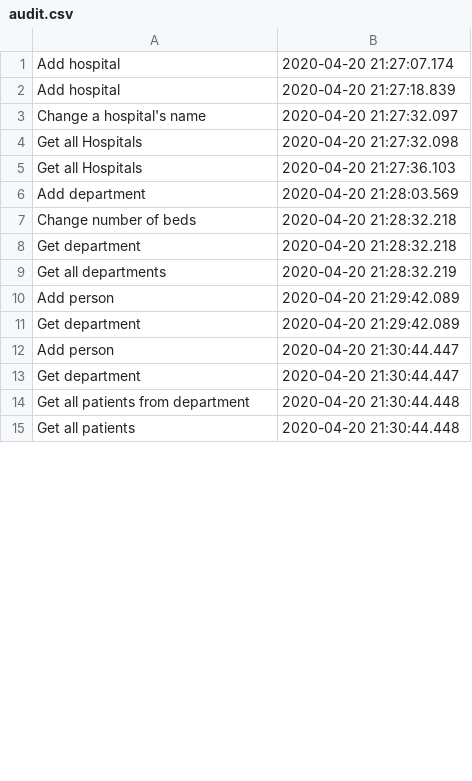
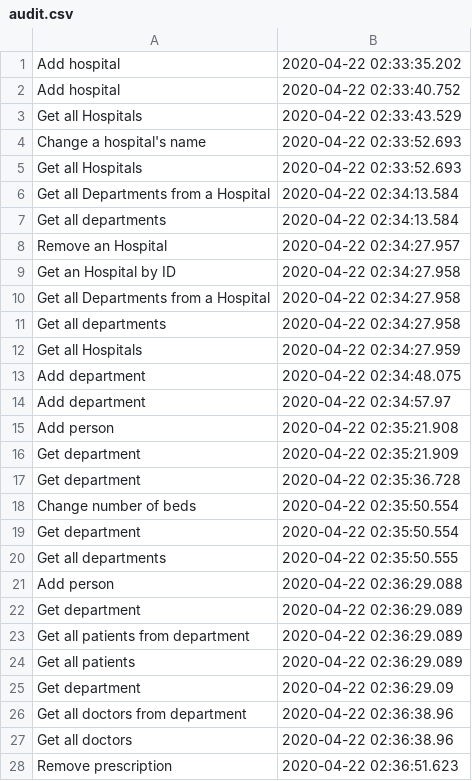
Before and after one commit to andreim9816/PAO, a CSV file: HospitalManagementApp/audit.csv, drawn as a sheet; only a part is shown; the diff covers the shown part only.

```diff
--- a/HospitalManagementApp/audit.csv
+++ b/HospitalManagementApp/audit.csv
@@ -1,15 +1,28 @@
-Add hospital,2020-04-20 21:27:07.174
-Add hospital,2020-04-20 21:27:18.839
-Change a hospital's name,2020-04-20 21:27:32.097
-Get all Hospitals,2020-04-20 21:27:32.098
-Get all Hospitals,2020-04-20 21:27:36.103
-Add department,2020-04-20 21:28:03.569
-Change number of beds,2020-04-20 21:28:32.218
-Get department,2020-04-20 21:28:32.218
-Get all departments,2020-04-20 21:28:32.219
-Add person,2020-04-20 21:29:42.089
-Get department,2020-04-20 21:29:42.089
-Add person,2020-04-20 21:30:44.447
-Get department,2020-04-20 21:30:44.447
-Get all patients from department,2020-04-20 21:30:44.448
-Get all patients,2020-04-20 21:30:44.448
+Add hospital,2020-04-22 02:33:35.202
+Add hospital,2020-04-22 02:33:40.752
+Get all Hospitals,2020-04-22 02:33:43.529
+Change a hospital's name,2020-04-22 02:33:52.693
+Get all Hospitals,2020-04-22 02:33:52.693
+Get all Departments from a Hospital,2020-04-22 02:34:13.584
+Get all departments,2020-04-22 02:34:13.584
+Remove an Hospital,2020-04-22 02:34:27.957
+Get an Hospital by ID,2020-04-22 02:34:27.958
+Get all Departments from a Hospital,2020-04-22 02:34:27.958
+Get all departments,2020-04-22 02:34:27.958
+Get all Hospitals,2020-04-22 02:34:27.959
+Add department,2020-04-22 02:34:48.075
+Add department,2020-04-22 02:34:57.97
+Add person,2020-04-22 02:35:21.908
+Get department,2020-04-22 02:35:21.909
+Get department,2020-04-22 02:35:36.728
+Change number of beds,2020-04-22 02:35:50.554
+Get department,2020-04-22 02:35:50.554
+Get all departments,2020-04-22 02:35:50.555
+Add person,2020-04-22 02:36:29.088
+Get department,2020-04-22 02:36:29.089
+Get all patients from department,2020-04-22 02:36:29.089
+Get all patients,2020-04-22 02:36:29.089
+Get department,2020-04-22 02:36:29.09
+Get all doctors from department,2020-04-22 02:36:38.96
+Get all doctors,2020-04-22 02:36:38.96
+Remove prescription,2020-04-22 02:36:51.623
```
Also changed, not shown: 8 added rows, 35 removed rows and 8 edited cells elsewhere in this file, 34 other files.
